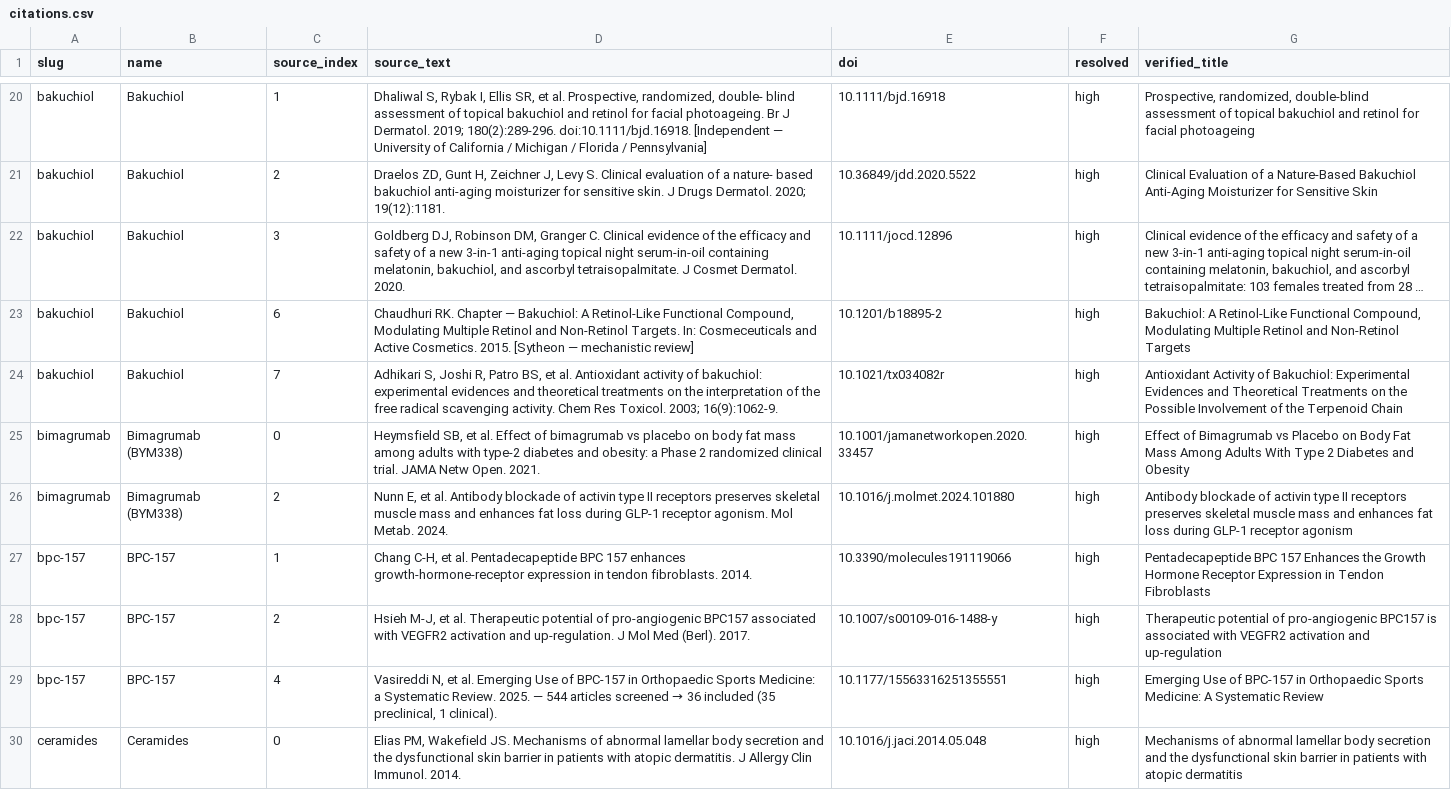
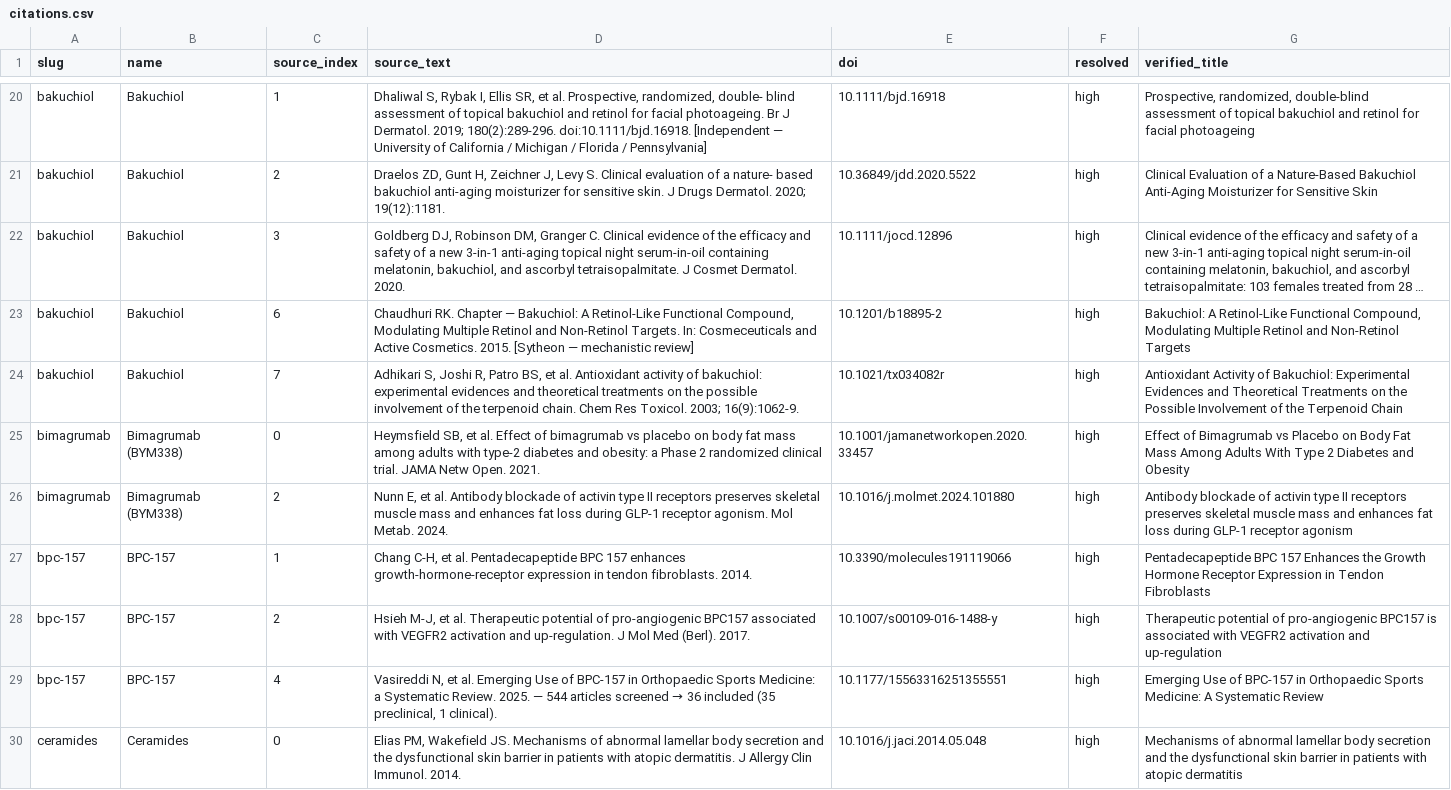
Before and after one commit to yamius/ingredient-evidence-register, a CSV file: data/citations.csv, drawn as a sheet; only a part is shown, gaps mark what is left out; long unchanged cells end in …; the diff names each change by its address in the sheet, - before the commit and + after, or states it on an @@ line.

```diff
--- a/data/citations.csv
+++ b/data/citations.csv
-D24 (source_text): …on the interpretation of the free radical scavenging activity. Chem Res…
+D24 (source_text): …on the possible involvement of the terpenoid chain. Chem Res…
```
Also changed, not shown: 5 other files.
